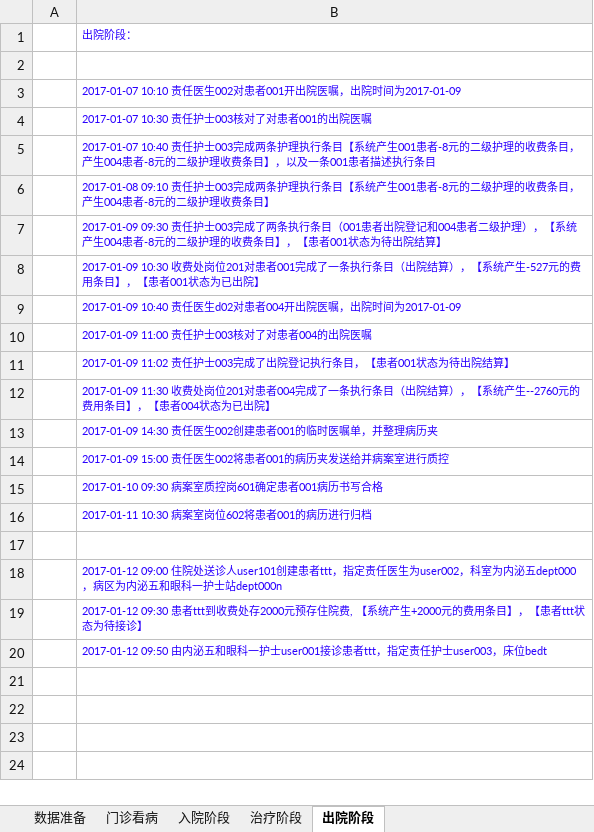
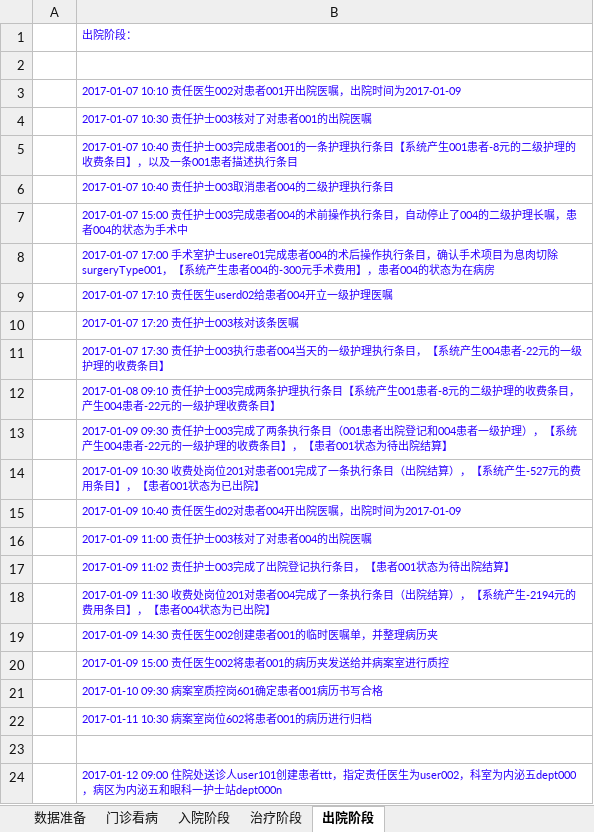
Before and after one commit to lixiangqi-github/hospital, an Excel workbook: doc/测试设计.xlsx, sheet 出院阶段, drawn as a sheet; only a part is shown; the shorter side is filled out with more unchanged rows; values as stored, in another font and other column widths than the file's, no borders; addresses are those after the commit; the diff names each change by its address in the sheet, - before the commit and + after, or states it on an @@ line.

```diff
--- a/doc/测试设计.xlsx (sheet 出院阶段)
+++ b/doc/测试设计.xlsx (sheet 出院阶段)
-B5: …士003完成两条护理执行条目【系统产生001患者-8元的二级护理的收费条目，产生004患者-8元的二级护理收费条目…
+B5: …士003完成患者001的一条护理执行条目【系统产生001患者-8元的二级护理的收费条目…
-B6: 2017-01-08 09:10 责任护士003完成两条护理执行条目【系统产生001患者-8元的二级护理的收费条目，产生004患者-8元的二级护理收费条目】
+B6: 2017-01-07 10:40 责任护士003取消患者004的二级护理执行条目
-B7: 2017-01-09 09:30 责任护士003完成了两条执行条目（001患者出院登记和004患者二级护理），【系统产生004患者-8元的二级护理的收费条目】，【患者001状态为待出院结算】
+B7: 2017-01-07 15:00 责任护士003完成患者004的术前操作执行条目，自动停止了004的二级护理长嘱，患者004的状态为手术中
+row 8:  | 2017-01-07 17:00 手术室护士usere01完成患者004的术后操作执行条目，确认手术项目为息肉切除surgeryType001，【系统产生患者004的-300元手术费用】，患者004的状态为在病房
+row 9:  | 2017-01-07 17:10 责任医生userd02给患者004开立一级护理医嘱
+row 10:  | 2017-01-07 17:20 责任护士003核对该条医嘱
+row 11:  | 2017-01-07 17:30 责任护士003执行患者004当天的一级护理执行条目，【系统产生004患者-22元的一级护理的收费条目】
+row 12:  | 2017-01-08 09:10 责任护士003完成两条护理执行条目【系统产生001患者-8元的二级护理的收费条目，产生004患者-22元的一级护理收费条目】
+row 13:  | 2017-01-09 09:30 责任护士003完成了两条执行条目（001患者出院登记和004患者一级护理），【系统产生004患者-22元的一级护理的收费条目】，【患者001状态为待出院结算】
-B18: …系统产生--2760元的费用…
+B18: …系统产生-2194元的费用…
```
Also changed, not shown: sheet 数据准备, sheet 治疗阶段, 1 other file.
